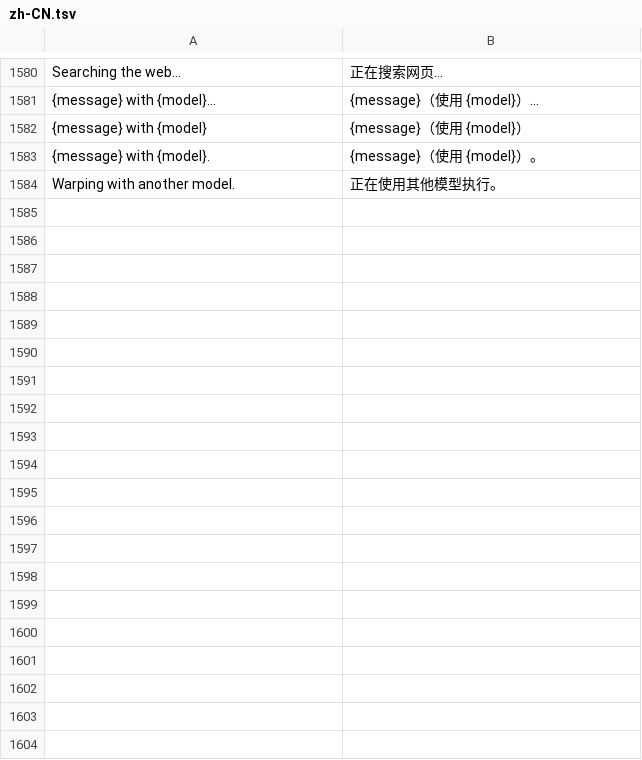
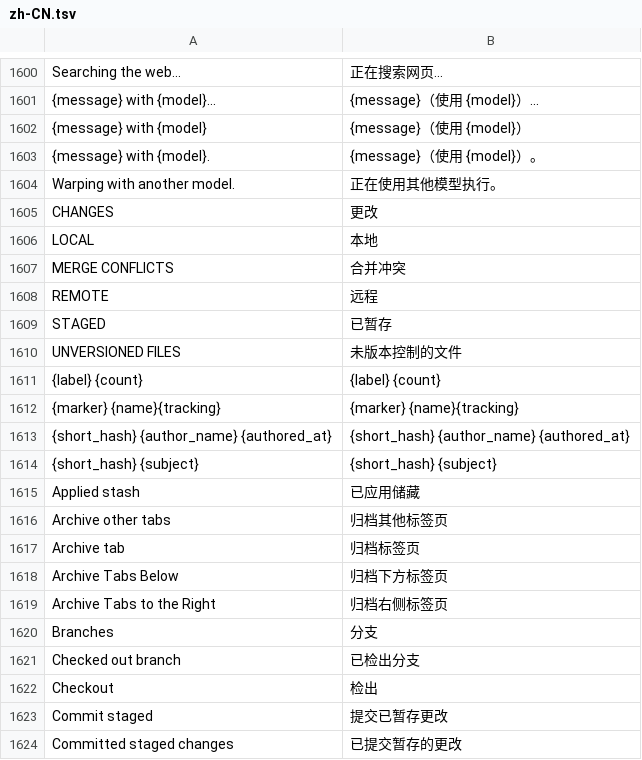
Before and after one commit to jieyuexing/warp-flash, a TSV file: crates/warp_i18n/locales/zh-CN.tsv, drawn as a sheet; only a part is shown, gaps mark what is left out; the diff covers the shown part only.

Commit message:
fix: localize file tree and Git menus

```diff
--- a/crates/warp_i18n/locales/zh-CN.tsv
+++ b/crates/warp_i18n/locales/zh-CN.tsv
@@ -1584 +1604,21 @@ Searching the web...	正在搜索网页...
 Warping with another model.	正在使用其他模型执行。
+CHANGES	更改
+LOCAL	本地
+MERGE CONFLICTS	合并冲突
+REMOTE	远程
+STAGED	已暂存
+UNVERSIONED FILES	未版本控制的文件
+{label}  {count}	{label}  {count}
+{marker} {name}{tracking}	{marker} {name}{tracking}
+{short_hash}  {author_name}  {authored_at}	{short_hash}  {author_name}  {authored_at}
+{short_hash}  {subject}	{short_hash}  {subject}
+Applied stash	已应用储藏
+Archive other tabs	归档其他标签页
+Archive tab	归档标签页
+Archive Tabs Below	归档下方标签页
+Archive Tabs to the Right	归档右侧标签页
+Branches	分支
+Checked out branch	已检出分支
+Checkout	检出
+Commit staged	提交已暂存更改
+Committed staged changes	已提交暂存的更改
```
Also changed, not shown: 59 added rows elsewhere in this file, 3 other files.
